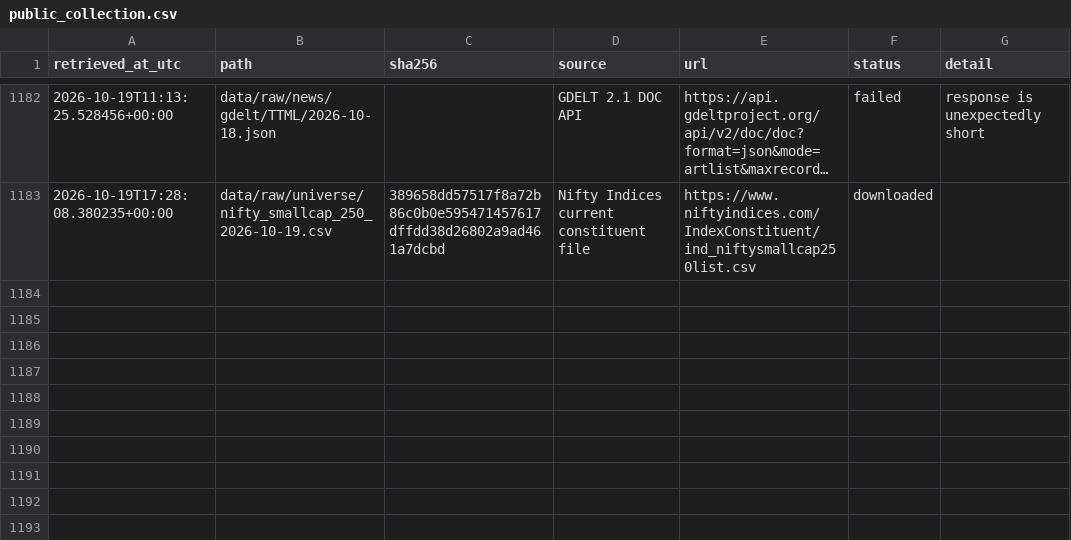
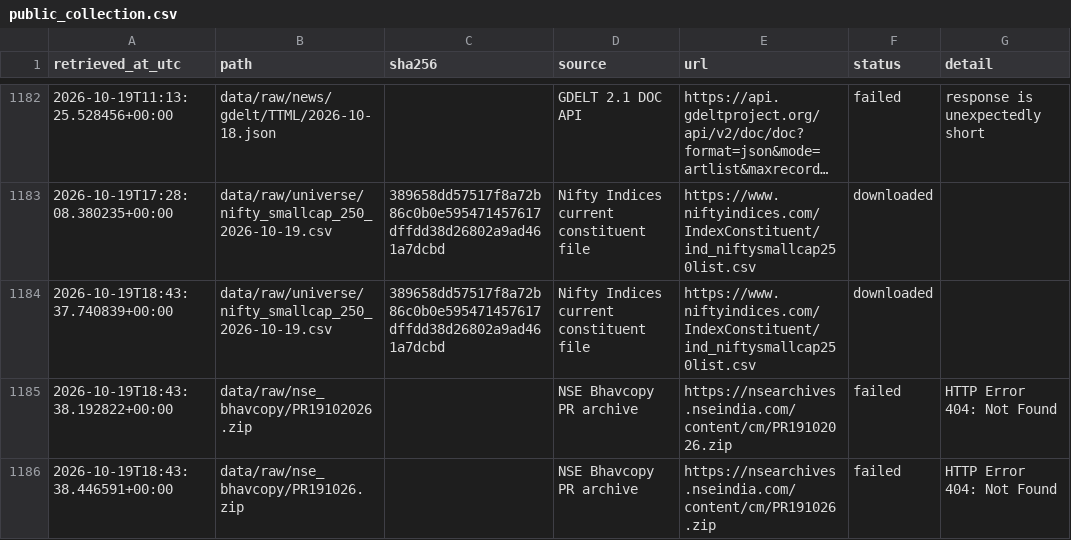
Before and after one commit to SamG1123/stock-prediction, a CSV file: data/manifests/public_collection.csv, drawn as a sheet; only a part is shown, gaps mark what is left out; long unchanged cells end in ….

```diff
--- a/data/manifests/public_collection.csv
+++ b/data/manifests/public_collection.csv
@@ -1183 +1183,4 @@ retrieved_at_utc,path,sha256,source,url,status,detail
 2026-10-19T17:28:08.380235+00:00,data/raw/universe/nifty_smallcap_250_2026-10-19.csv,389658dd57517f8a72b86c0b0e595471457617dffdd38d26802a9ad461a7dcbd,Nifty Indices current constituent file,https://www.niftyindices.com/IndexConstituent/ind_niftysmallcap250list.csv,downloaded,
+2026-10-19T18:43:37.740839+00:00,data/raw/universe/nifty_smallcap_250_2026-10-19.csv,389658dd57517f8a72b86c0b0e595471457617dffdd38d26802a9ad461a7dcbd,Nifty Indices current constituent file,https://www.niftyindices.com/IndexConstituent/ind_niftysmallcap250list.csv,downloaded,
+2026-10-19T18:43:38.192822+00:00,data/raw/nse_bhavcopy/PR19102026.zip,,NSE Bhavcopy PR archive,https://nsearchives.nseindia.com/content/cm/PR19102026.zip,failed,HTTP Error 404: Not Found
+2026-10-19T18:43:38.446591+00:00,data/raw/nse_bhavcopy/PR191026.zip,,NSE Bhavcopy PR archive,https://nsearchives.nseindia.com/content/cm/PR191026.zip,failed,HTTP Error 404: Not Found
```
